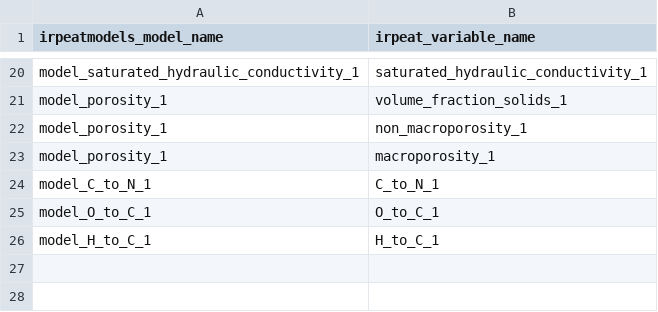
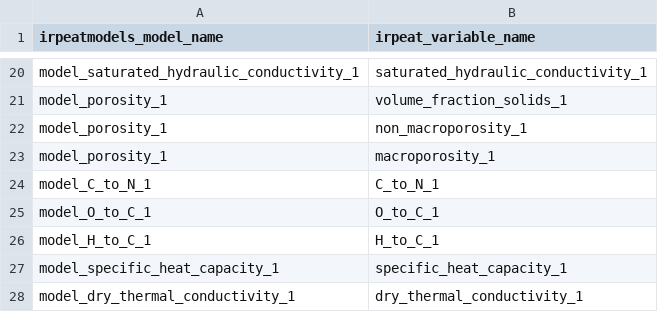
Before and after one commit to henningte/irpeat, a CSV file: inst/extdata/models_to_variables.csv, drawn as a sheet; only a part is shown, gaps mark what is left out; the diff names each change by its address in the sheet, - before the commit and + after, or states it on an @@ line.

Commit message:
Add function `irp_dry_thermal_conductivity_1()`.

```diff
--- a/inst/extdata/models_to_variables.csv
+++ b/inst/extdata/models_to_variables.csv
+row 27: model_specific_heat_capacity_1 | specific_heat_capacity_1
+row 28: model_dry_thermal_conductivity_1 | dry_thermal_conductivity_1
```
Also changed, not shown: 13 other files.
